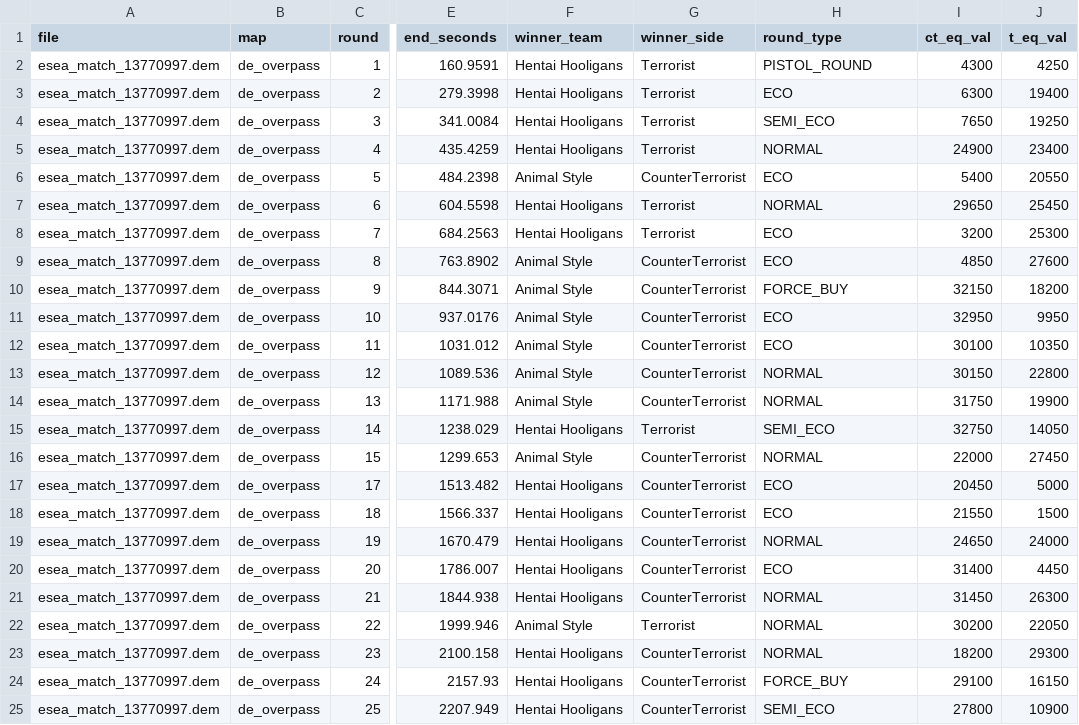
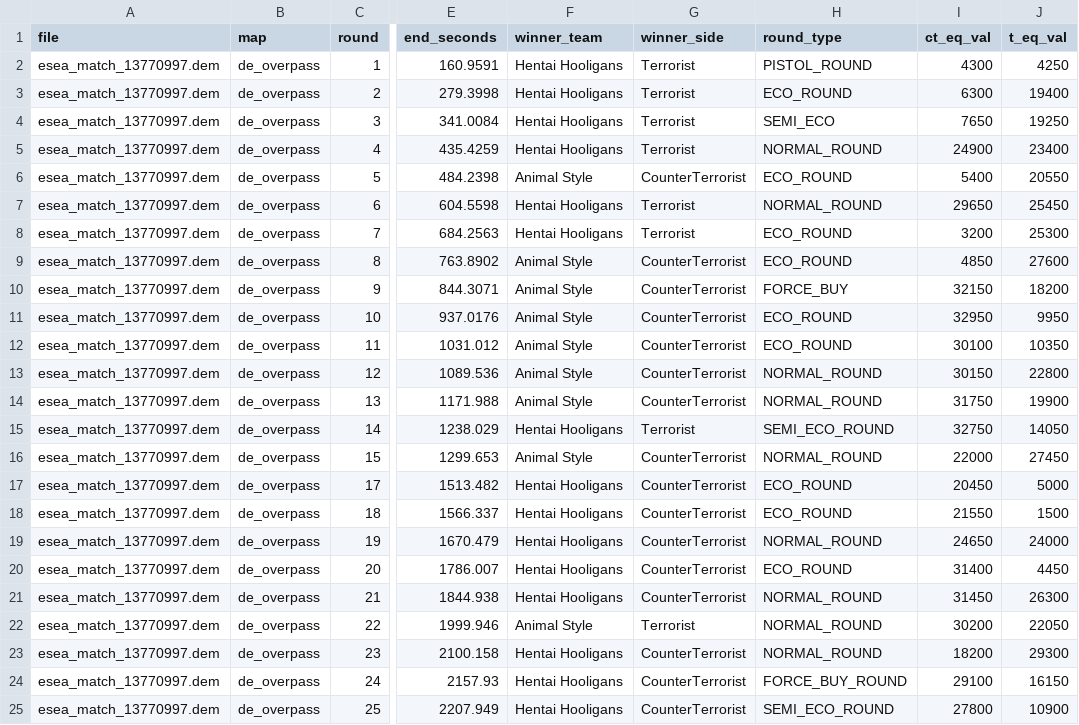
Before and after one commit to tiangefei/tiangefei.github.io, a CSV file: data/game.csv, drawn as a sheet; only a part is shown, gaps mark what is left out; the diff names each change by its address in the sheet, - before the commit and + after, or states it on an @@ line.

```diff
--- a/data/game.csv
+++ b/data/game.csv
-H3 (round_type): ECO
+H3 (round_type): ECO_ROUND
-H5 (round_type): NORMAL
+H5 (round_type): NORMAL_ROUND
-H6 (round_type): ECO
+H6 (round_type): ECO_ROUND
-H7 (round_type): NORMAL
+H7 (round_type): NORMAL_ROUND
-H8:H9 (round_type): ECO
+H8:H9 (round_type): ECO_ROUND
-H11:H12 (round_type): ECO
+H11:H12 (round_type): ECO_ROUND
-H13:H14 (round_type): NORMAL
+H13:H14 (round_type): NORMAL_ROUND
-H15 (round_type): SEMI_ECO
+H15 (round_type): SEMI_ECO_ROUND
-H16 (round_type): NORMAL
+H16 (round_type): NORMAL_ROUND
-H17:H18 (round_type): ECO
+H17:H18 (round_type): ECO_ROUND
-H19 (round_type): NORMAL
+H19 (round_type): NORMAL_ROUND
-H20 (round_type): ECO
+H20 (round_type): ECO_ROUND
-H21:H23 (round_type): NORMAL
+H21:H23 (round_type): NORMAL_ROUND
-H24 (round_type): FORCE_BUY
+H24 (round_type): FORCE_BUY_ROUND
-H25 (round_type): SEMI_ECO
+H25 (round_type): SEMI_ECO_ROUND
```
Also changed, not shown: 3 other files.
